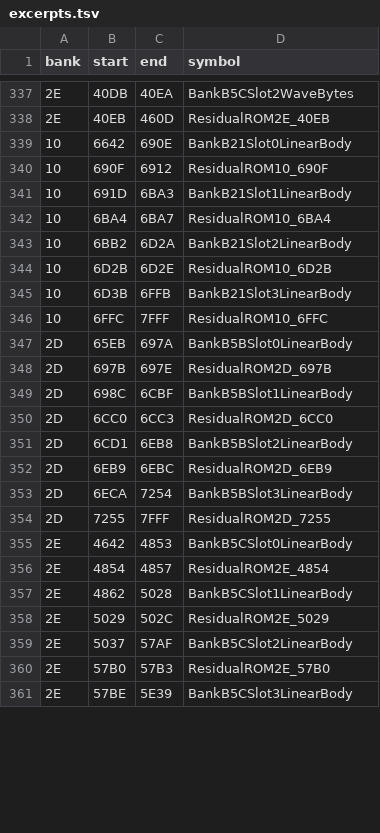
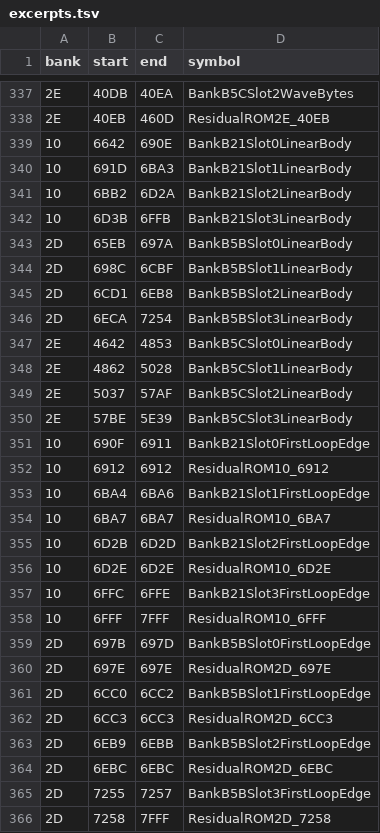
Before and after one commit to zenaror/net-de-get, a TSV file: config/excerpts.tsv, drawn as a sheet; only a part is shown, gaps mark what is left out; the diff covers the shown part only.

Commit message:
Extract original FE loop edges and verify FF fallback

```diff
--- a/config/excerpts.tsv
+++ b/config/excerpts.tsv
@@ -339,23 +339,28 @@ bank	start	end	symbol
 10	6642	690E	BankB21Slot0LinearBody
-10	690F	6912	ResidualROM10_690F
 10	691D	6BA3	BankB21Slot1LinearBody
-10	6BA4	6BA7	ResidualROM10_6BA4
 10	6BB2	6D2A	BankB21Slot2LinearBody
-10	6D2B	6D2E	ResidualROM10_6D2B
 10	6D3B	6FFB	BankB21Slot3LinearBody
-10	6FFC	7FFF	ResidualROM10_6FFC
 2D	65EB	697A	BankB5BSlot0LinearBody
-2D	697B	697E	ResidualROM2D_697B
 2D	698C	6CBF	BankB5BSlot1LinearBody
-2D	6CC0	6CC3	ResidualROM2D_6CC0
 2D	6CD1	6EB8	BankB5BSlot2LinearBody
-2D	6EB9	6EBC	ResidualROM2D_6EB9
 2D	6ECA	7254	BankB5BSlot3LinearBody
-2D	7255	7FFF	ResidualROM2D_7255
 2E	4642	4853	BankB5CSlot0LinearBody
-2E	4854	4857	ResidualROM2E_4854
 2E	4862	5028	BankB5CSlot1LinearBody
-2E	5029	502C	ResidualROM2E_5029
 2E	5037	57AF	BankB5CSlot2LinearBody
-2E	57B0	57B3	ResidualROM2E_57B0
 2E	57BE	5E39	BankB5CSlot3LinearBody
+10	690F	6911	BankB21Slot0FirstLoopEdge
+10	6912	6912	ResidualROM10_6912
+10	6BA4	6BA6	BankB21Slot1FirstLoopEdge
+10	6BA7	6BA7	ResidualROM10_6BA7
+10	6D2B	6D2D	BankB21Slot2FirstLoopEdge
+10	6D2E	6D2E	ResidualROM10_6D2E
+10	6FFC	6FFE	BankB21Slot3FirstLoopEdge
+10	6FFF	7FFF	ResidualROM10_6FFF
+2D	697B	697D	BankB5BSlot0FirstLoopEdge
+2D	697E	697E	ResidualROM2D_697E
+2D	6CC0	6CC2	BankB5BSlot1FirstLoopEdge
+2D	6CC3	6CC3	ResidualROM2D_6CC3
+2D	6EB9	6EBB	BankB5BSlot2FirstLoopEdge
+2D	6EBC	6EBC	ResidualROM2D_6EBC
+2D	7255	7257	BankB5BSlot3FirstLoopEdge
+2D	7258	7FFF	ResidualROM2D_7258
```
Also changed, not shown: 7 added rows and 2 edited cells elsewhere in this file, 22 other files.
